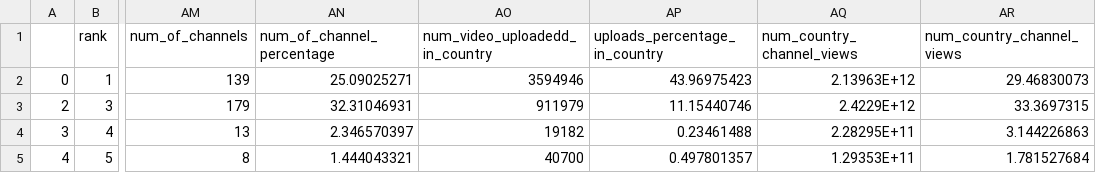
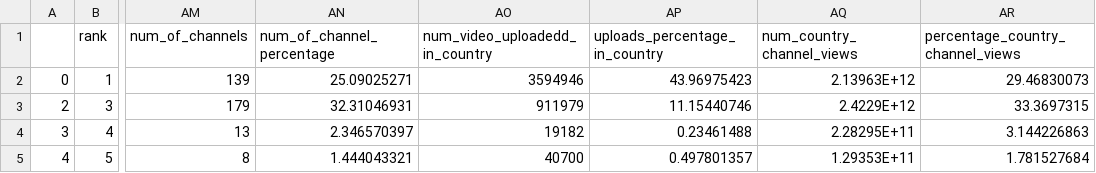
Before and after one commit to aba4/FIT3179_DV2, a CSV file: cleaned_Youtube_data_1.csv, drawn as a sheet; only a part is shown, gaps mark what is left out; the diff names each change by its address in the sheet, - before the commit and + after, or states it on an @@ line.

Commit message:
Update cleaned_Youtube_data_1.csv

```diff
--- a/cleaned_Youtube_data_1.csv
+++ b/cleaned_Youtube_data_1.csv
-AR1: num_country_channel_views
+AR1: percentage_country_channel_views
```
